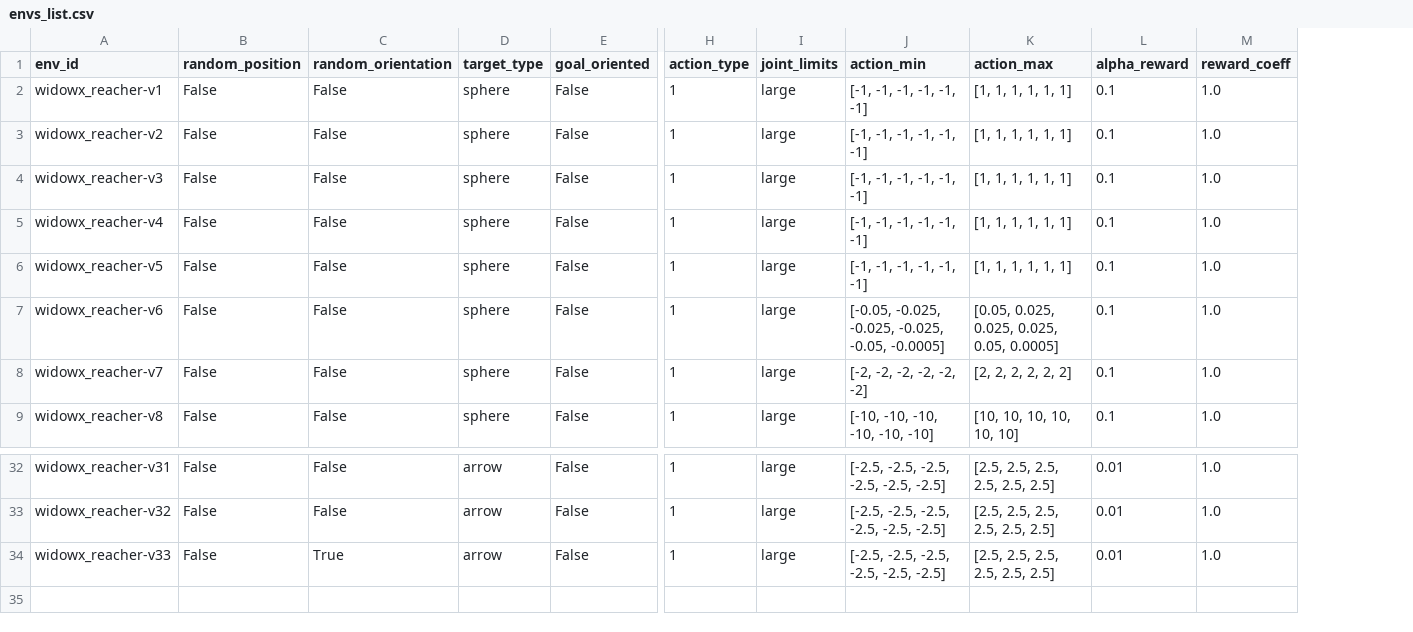
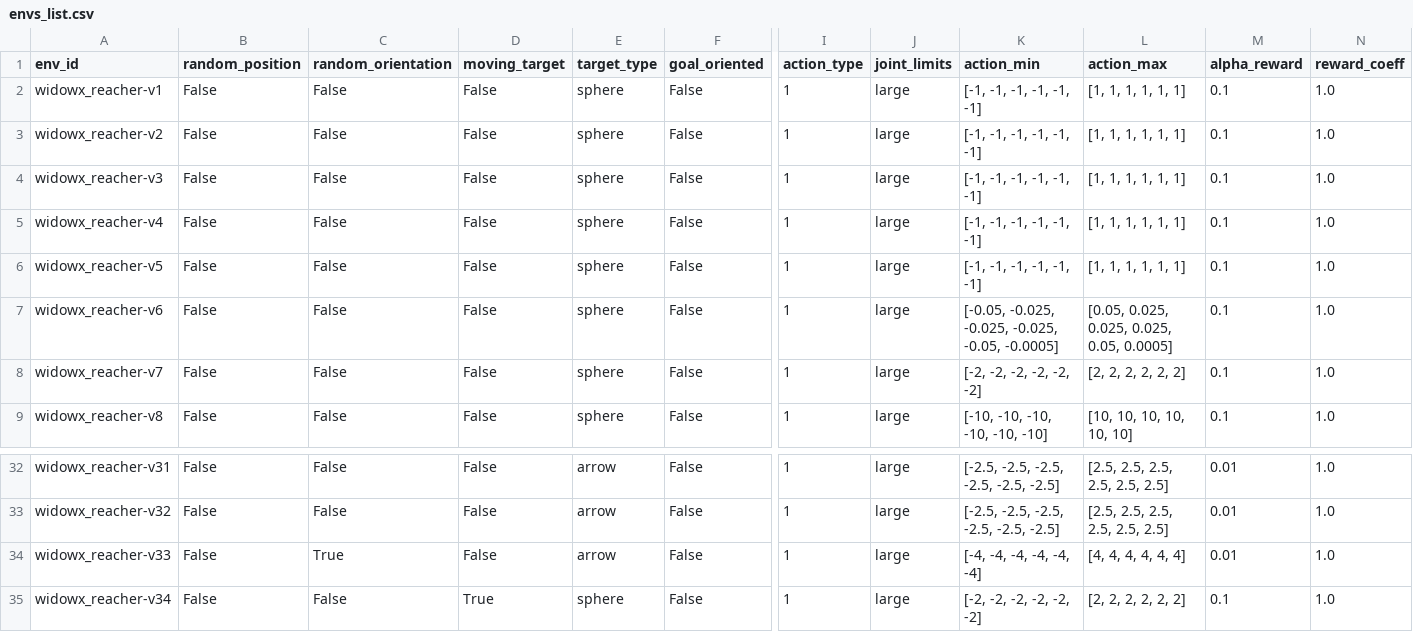
Before and after one commit to PierreExeter/rl_reach, a CSV file: code/gym_envs/widowx_env/envs_list.csv, drawn as a sheet; only a part is shown, gaps mark what is left out; addresses are those after the commit; rows hold the shown columns only; the diff names each change by its address in the sheet, - before the commit and + after, or states it on an @@ line.

Commit message:
added moving target env

```diff
--- a/code/gym_envs/widowx_env/envs_list.csv
+++ b/code/gym_envs/widowx_env/envs_list.csv
+column D (moving_target), rows 2-9: all False; rows 32-34: all False
-K34 (action_min): [-2.5, -2.5, -2.5, -2.5, -2.5, -2.5]
+K34 (action_min): [-4, -4, -4, -4, -4, -4]
-L34 (action_max): [2.5, 2.5, 2.5, 2.5, 2.5, 2.5]
+L34 (action_max): [4, 4, 4, 4, 4, 4]
+row 35: widowx_reacher-v34 | False | False | True | sphere | False | 1 | large | [-2, -2, -2, -2, -2, -2] | [2, 2, 2, 2, 2, 2] | 0.1 | 1.0
```
Also changed, not shown: code/benchmark/benchmark_results.csv, 6 other files.
